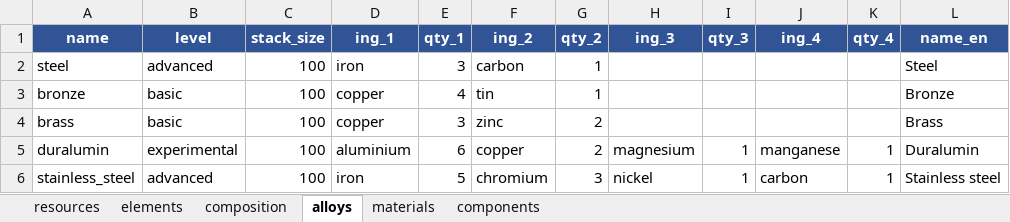
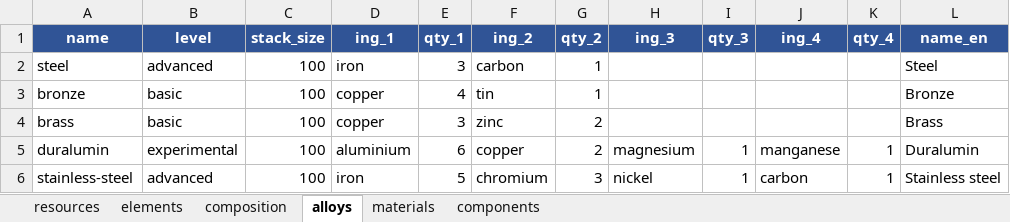
Before and after one commit to Appalings03/realistic-production-dev-docs, an Excel workbook: proto_table/elements.xlsx, sheet alloys, drawn as a sheet; only a part is shown; values as stored, in another font and other column widths than the file's, no borders; the diff names each change by its address in the sheet, - before the commit and + after, or states it on an @@ line.

```diff
--- a/proto_table/elements.xlsx (sheet alloys)
+++ b/proto_table/elements.xlsx (sheet alloys)
-A6 (name): stainless_steel
+A6 (name): stainless-steel
```
Also changed, not shown: sheet composition, sheet resources, sheet elements, 10 other files.
